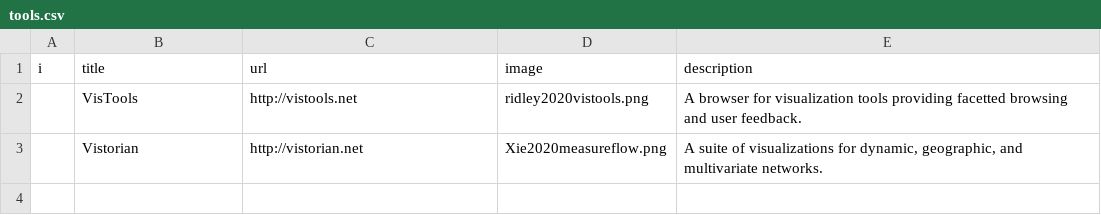
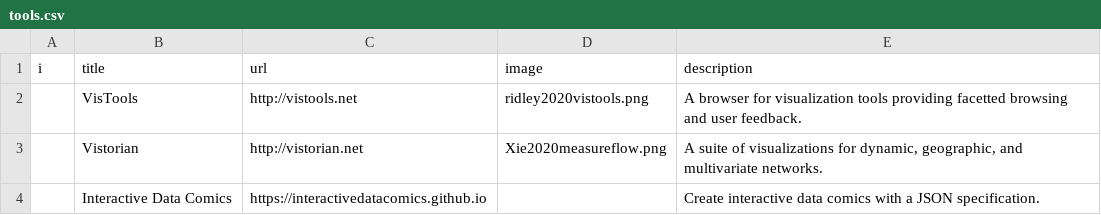
Before and after one commit to visualinteractivedata/visualinteractivedata.github.io, a CSV file: _data/tools.csv, drawn as a sheet; the diff names each change by its address in the sheet, - before the commit and + after, or states it on an @@ line.

Commit message:
Update tools.csv

```diff
--- a/_data/tools.csv
+++ b/_data/tools.csv
+row 4:  | Interactive Data Comics | https://interactivedatacomics.github.io |  | Create interactive data comics with a JSON specification.
```
